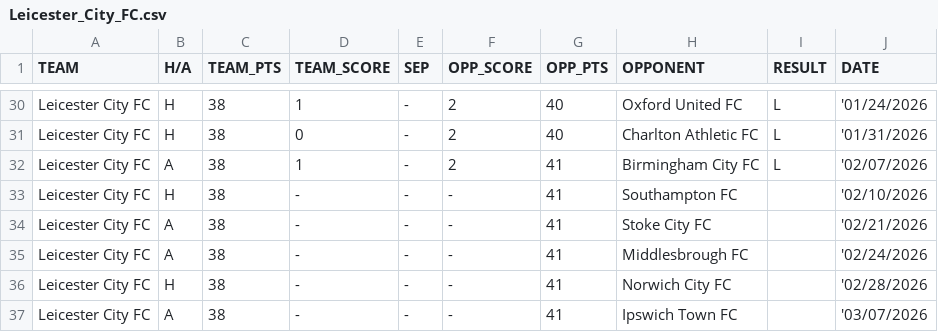
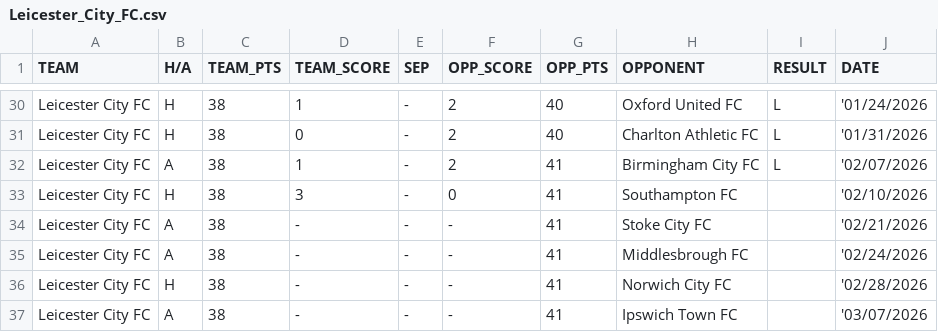
Before and after one commit to f0niks/championship-data, a CSV file: Leicester_City_FC.csv, drawn as a sheet; only a part is shown, gaps mark what is left out.

```diff
--- a/Leicester_City_FC.csv
+++ b/Leicester_City_FC.csv
@@ -32,3 +32,3 @@ Leicester City FC,H,38,0,-,2,40,Charlton Athletic FC,L,'01/31/2026
 Leicester City FC,A,38,1,-,2,41,Birmingham City FC,L,'02/07/2026
-Leicester City FC,H,38,-,-,-,41,Southampton FC,,'02/10/2026
+Leicester City FC,H,38,3,-,0,41,Southampton FC,,'02/10/2026
 Leicester City FC,A,38,-,-,-,41,Stoke City FC,,'02/21/2026
```
Also changed, not shown: Birmingham_City_FC.csv, Norwich_City_FC.csv, 4 other files.
